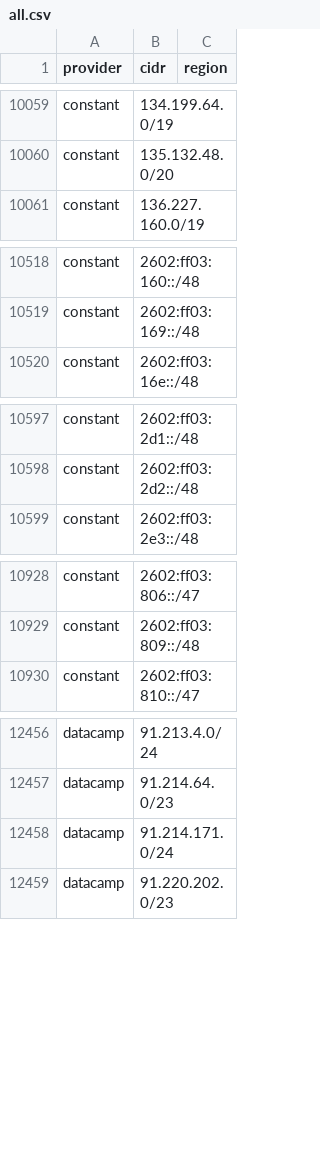
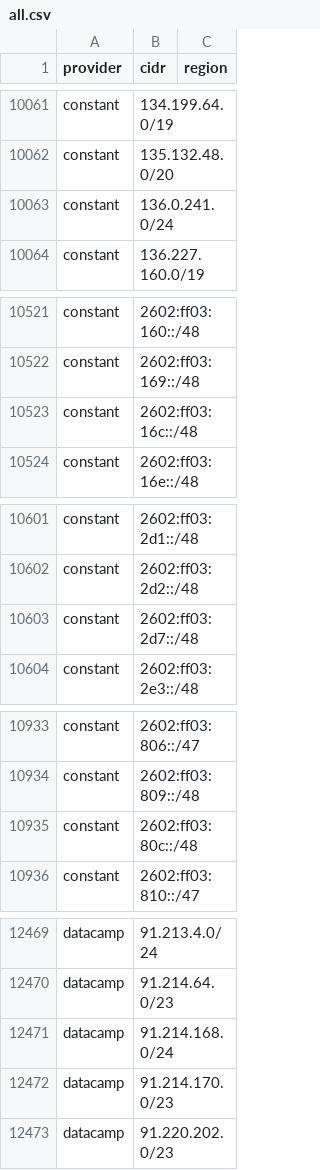
Before and after one commit to BitHeX0R/cdn-ip-ranges, a CSV file: all/all.csv, drawn as a sheet; only a part is shown, gaps mark what is left out; the diff covers the shown part only.

```diff
--- a/all/all.csv
+++ b/all/all.csv
@@ -10060,2 +10062,3 @@ constant,134.199.64.0/19,
 constant,135.132.48.0/20,
+constant,136.0.241.0/24,
 constant,136.227.160.0/19,
@@ -10519,2 +10522,3 @@ constant,2602:ff03:160::/48,
 constant,2602:ff03:169::/48,
+constant,2602:ff03:16c::/48,
 constant,2602:ff03:16e::/48,
@@ -10598,2 +10602,3 @@ constant,2602:ff03:2d1::/48,
 constant,2602:ff03:2d2::/48,
+constant,2602:ff03:2d7::/48,
 constant,2602:ff03:2e3::/48,
@@ -10929,2 +10934,3 @@ constant,2602:ff03:806::/47,
 constant,2602:ff03:809::/48,
+constant,2602:ff03:80c::/48,
 constant,2602:ff03:810::/47,
@@ -12457,3 +12470,4 @@ datacamp,91.213.4.0/24,
 datacamp,91.214.64.0/23,
-datacamp,91.214.171.0/24,
+datacamp,91.214.168.0/24,
+datacamp,91.214.170.0/23,
 datacamp,91.220.202.0/23,
```
Also changed, not shown: 17 added rows, 4 removed rows and 6 edited cells elsewhere in this file, 59 other files.
